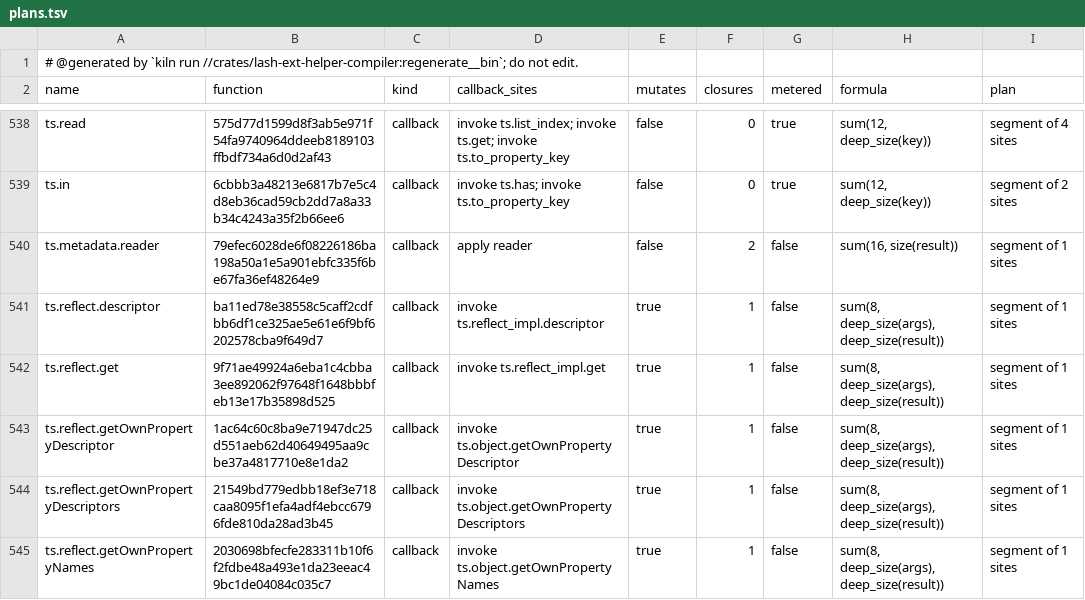
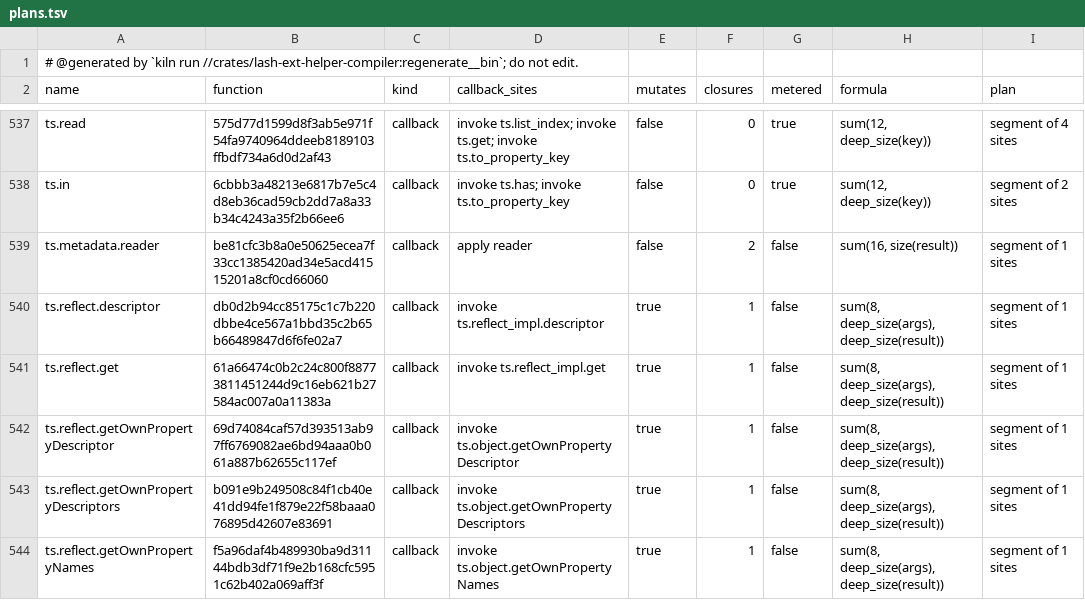
Before and after one commit to Ascending-AI/lash, a TSV file: crates/lash-ext-ts-core/src/generated/plans.tsv, drawn as a sheet; only a part is shown, gaps mark what is left out; the diff covers the shown part only.

```diff
--- a/crates/lash-ext-ts-core/src/generated/plans.tsv
+++ b/crates/lash-ext-ts-core/src/generated/plans.tsv
@@ -539,7 +538,7 @@ ts.read	575d77d1599d8f3ab5e971f54fa9740964ddeeb8189103ffbdf734a6d0d2af43	callbac
 ts.in	6cbbb3a48213e6817b7e5c4d8eb36cad59cb2dd7a8a33b34c4243a35f2b66ee6	callback	invoke ts.has; invoke ts.to_property_key	false	0	true	sum(12, deep_size(key))	segment of 2 sites
-ts.metadata.reader	79efec6028de6f08226186ba198a50a1e5a901ebfc335f6be67fa36ef48264e9	callback	apply reader	false	2	false	sum(16, size(result))	segment of 1 sites
-ts.reflect.descriptor	ba11ed78e38558c5caff2cdfbb6df1ce325ae5e61e6f9bf6202578cba9f649d7	callback	invoke ts.reflect_impl.descriptor	true	1	false	sum(8, deep_size(args), deep_size(result))	segment of 1 sites
-ts.reflect.get	9f71ae49924a6eba1c4cbba3ee892062f97648f1648bbbfeb13e17b35898d525	callback	invoke ts.reflect_impl.get	true	1	false	sum(8, deep_size(args), deep_size(result))	segment of 1 sites
-ts.reflect.getOwnPropertyDescriptor	1ac64c60c8ba9e71947dc25d551aeb62d40649495aa9cbe37a4817710e8e1da2	callback	invoke ts.object.getOwnPropertyDescriptor	true	1	false	sum(8, deep_size(args), deep_size(result))	segment of 1 sites
-ts.reflect.getOwnPropertyDescriptors	21549bd779edbb18ef3e718caa8095f1efa4adf4ebcc6796fde810da28ad3b45	callback	invoke ts.object.getOwnPropertyDescriptors	true	1	false	sum(8, deep_size(args), deep_size(result))	segment of 1 sites
-ts.reflect.getOwnPropertyNames	2030698bfecfe283311b10f6f2fdbe48a493e1da23eeac49bc1de04084c035c7	callback	invoke ts.object.getOwnPropertyNames	true	1	false	sum(8, deep_size(args), deep_size(result))	segment of 1 sites
+ts.metadata.reader	be81cfc3b8a0e50625ecea7f33cc1385420ad34e5acd41515201a8cf0cd66060	callback	apply reader	false	2	false	sum(16, size(result))	segment of 1 sites
+ts.reflect.descriptor	db0d2b94cc85175c1c7b220dbbe4ce567a1bbd35c2b65b66489847d6f6fe02a7	callback	invoke ts.reflect_impl.descriptor	true	1	false	sum(8, deep_size(args), deep_size(result))	segment of 1 sites
+ts.reflect.get	61a66474c0b2c24c800f88773811451244d9c16eb621b27584ac007a0a11383a	callback	invoke ts.reflect_impl.get	true	1	false	sum(8, deep_size(args), deep_size(result))	segment of 1 sites
+ts.reflect.getOwnPropertyDescriptor	69d74084caf57d393513ab97ff6769082ae6bd94aaa0b061a887b62655c117ef	callback	invoke ts.object.getOwnPropertyDescriptor	true	1	false	sum(8, deep_size(args), deep_size(result))	segment of 1 sites
+ts.reflect.getOwnPropertyDescriptors	b091e9b249508c84f1cb40e41dd94fe1f879e22f58baaa076895d42607e83691	callback	invoke ts.object.getOwnPropertyDescriptors	true	1	false	sum(8, deep_size(args), deep_size(result))	segment of 1 sites
+ts.reflect.getOwnPropertyNames	f5a96daf4b489930ba9d31144bdb3df71f9e2b168cfc5951c62b402a069aff3f	callback	invoke ts.object.getOwnPropertyNames	true	1	false	sum(8, deep_size(args), deep_size(result))	segment of 1 sites
```
Also changed, not shown: 1 removed row and 19 edited cells elsewhere in this file, 14 other files.
